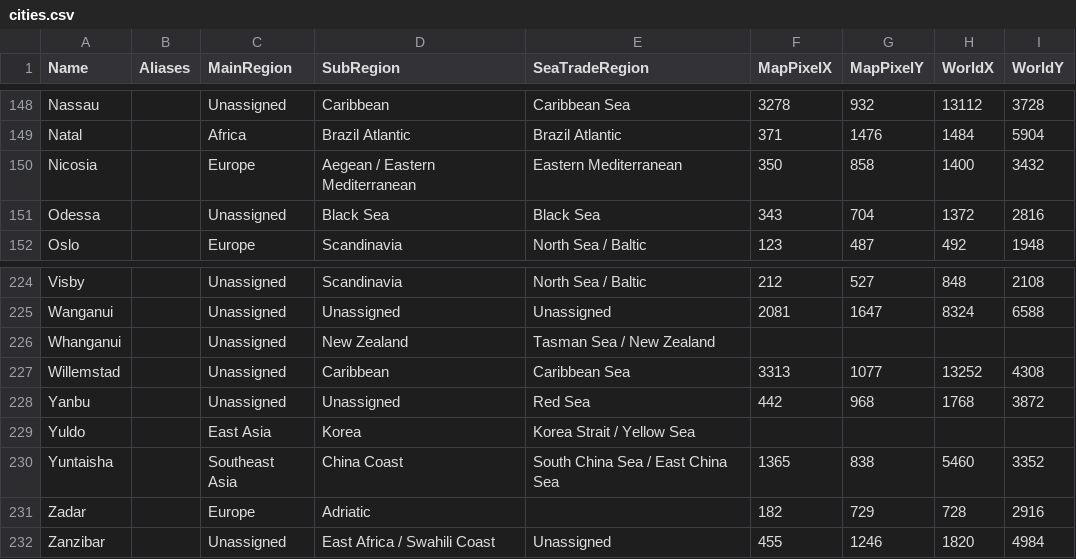
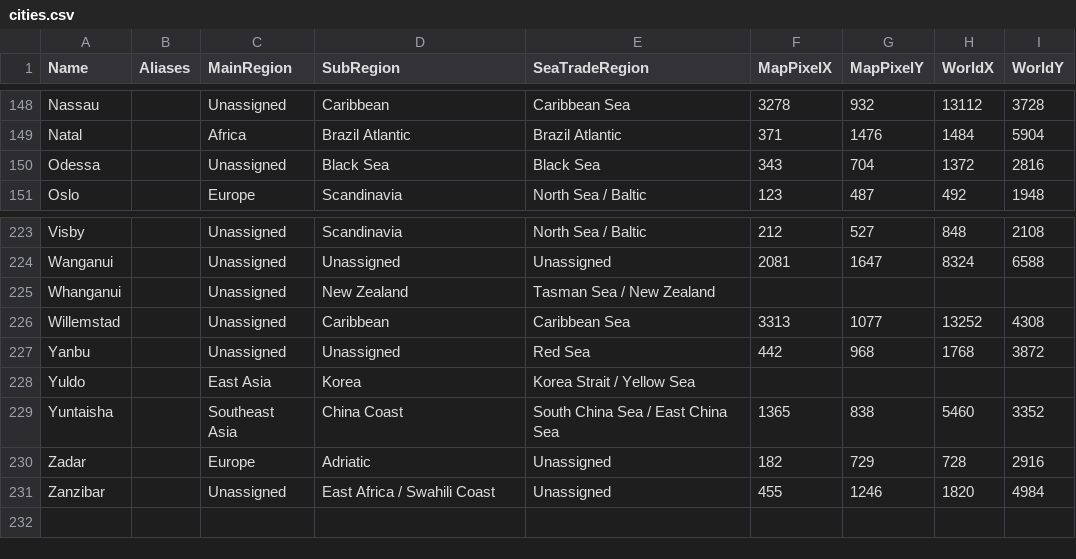
Before and after one commit to loise888999/OcrTradingBackend, a CSV file: Data/cities.csv, drawn as a sheet; only a part is shown, gaps mark what is left out.

Commit message:
Update nanban trade

```diff
--- a/Data/cities.csv
+++ b/Data/cities.csv
@@ -149,3 +149,2 @@ Name,Aliases,MainRegion,SubRegion,SeaTradeRegion,MapPixelX,MapPixelY,WorldX,Worl
 "Natal","","Africa","Brazil Atlantic","Brazil Atlantic","371","1476","1484","5904"
-"Nicosia","","Europe","Aegean / Eastern Mediterranean","Eastern Mediterranean","350","858","1400","3432"
 "Odessa","","Unassigned","Black Sea","Black Sea","343","704","1372","2816"
@@ -230,3 +229,3 @@ Name,Aliases,MainRegion,SubRegion,SeaTradeRegion,MapPixelX,MapPixelY,WorldX,Worl
 "Yuntaisha","","Southeast Asia","China Coast","South China Sea / East China Sea","1365","838","5460","3352"
-"Zadar","","Europe","Adriatic","","182","729","728","2916"
+"Zadar","","Europe","Adriatic","Unassigned","182","729","728","2916"
 "Zanzibar","","Unassigned","East Africa / Swahili Coast","Unassigned","455","1246","1820","4984"
```
Also changed, not shown: 4 other files.
